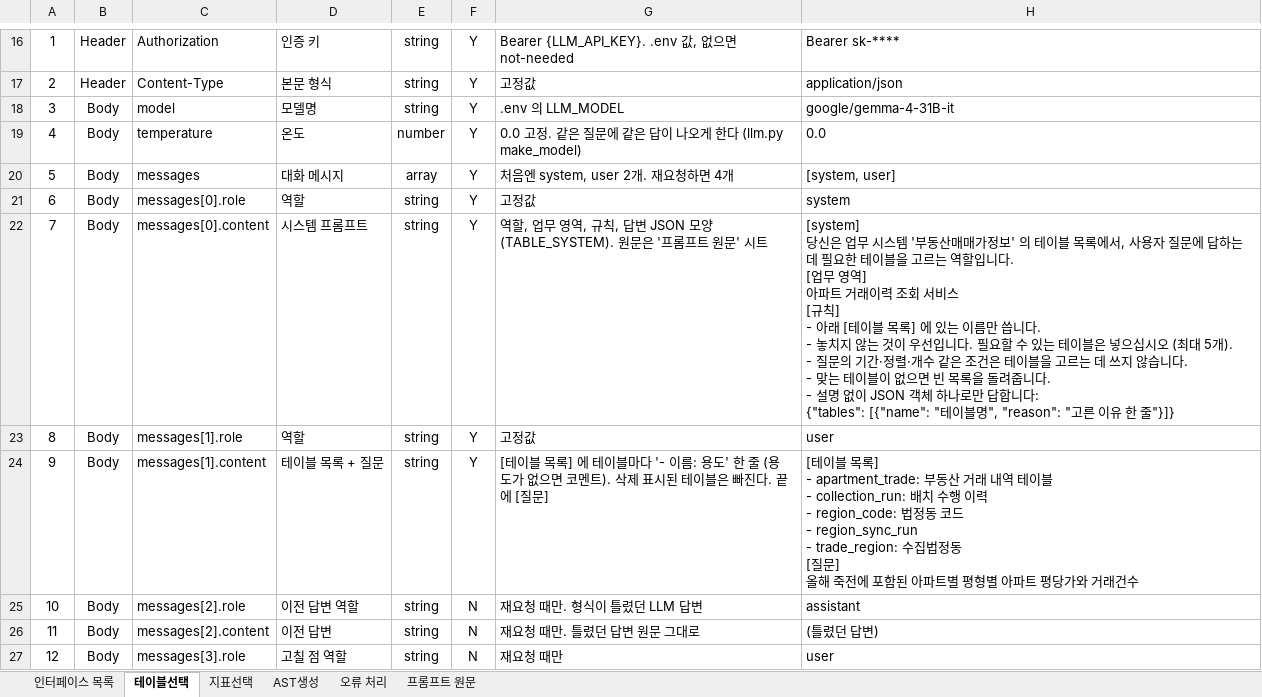
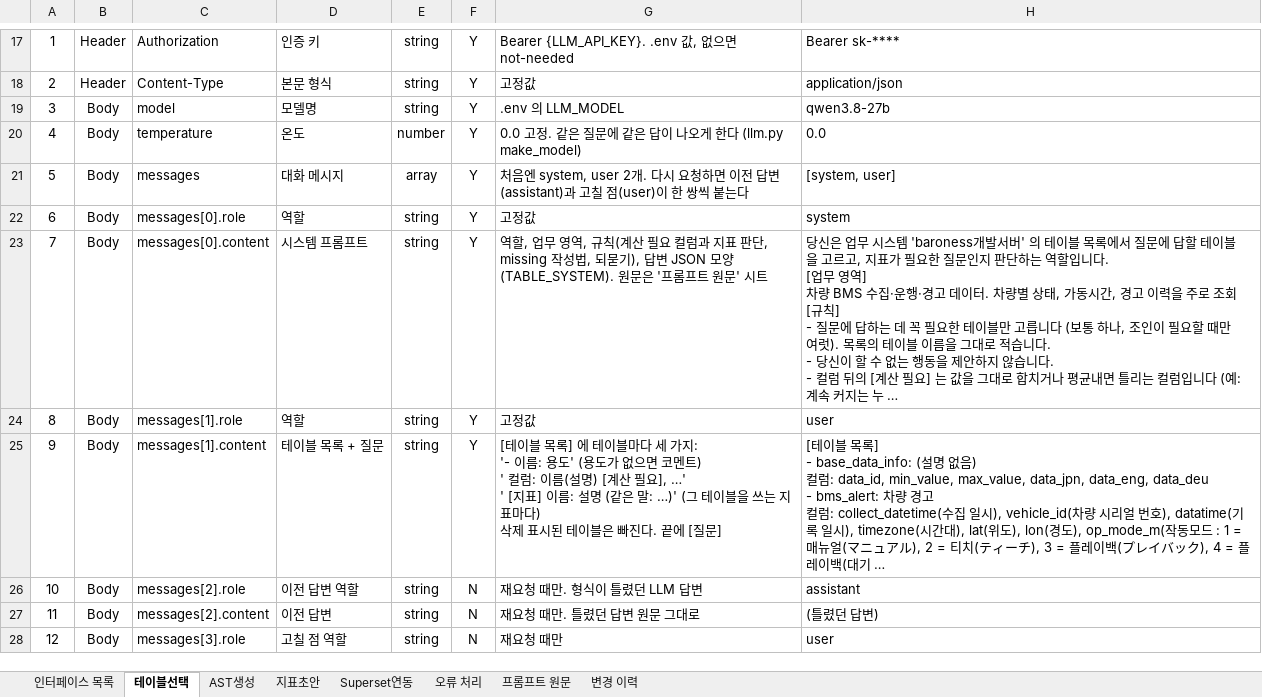
Before and after one commit to kimaab/nl2sql, an Excel workbook: docs/LLM-연동-API-명세서.xlsx, sheet 테이블선택, drawn as a sheet; only a part is shown, gaps mark what is left out; values as stored, in another font and other column widths than the file's, no borders; addresses are those after the commit; ↵ is a line break in a cell; the diff covers the shown part only; the diff names each change by its address in the sheet, - before the commit and + after, or states it on an @@ line.

```diff
--- a/docs/LLM-연동-API-명세서.xlsx (sheet 테이블선택)
+++ b/docs/LLM-연동-API-명세서.xlsx (sheet 테이블선택)
-sheet tab: 지표선택
+sheet tab: 지표초안
+sheet tab: Superset연동
+sheet tab: 변경 이력
-H19: google/gemma-4-31B-it
+H19: qwen3.8-27b
-G21: …user 2개. 재요청하면 4개
+G21: …user 2개. 다시 요청하면 이전 답변(assistant)과 고칠 점(user)이 한 쌍씩 붙는다
-G23: …역, 규칙, 답변 JSON…
+G23: …역, 규칙(계산 필요 컬럼과 지표 판단, missing 작성법, 되묻기), 답변 JSON…
-H23: [system] ↵ 당신은 업무 시스템 '부동산매매가정보' 의 테이블 목록에서, 사용자 질문에 답하는 데 필요한 테이블을 고르는 역할입니다. ↵ [업무 영역] ↵ 아파트 거래이력 조회 서비스 ↵ [규칙] ↵ - 아래 [테이블 목록] 에 있는 이름만 씁니다. ↵ - 놓치지 않는 것이 우선입니다. 필요할 수 있는 테이블은 넣으십시오 (최대 5개). ↵ - 질문의 기간·정렬·개수 같은 조건은 테이블을 고르는 데 쓰지 않습니다. ↵ - 맞는 테이블이 없으면 빈 목록을 돌려줍니다. ↵ - 설명 없이 JSON 객체 하나로만 답합니다: ↵ {"tables": [{"name": "테이블명", "reason": "고른 이유 한 줄"}]}
+H23: 당신은 업무 시스템 'baroness개발서버' 의 테이블 목록에서 질문에 답할 테이블을 고르고, 지표가 필요한 질문인지 판단하는 역할입니다. ↵ [업무 영역] ↵ 차량 BMS 수집·운행·경고 데이터. 차량별 상태, 가동시간, 경고 이력을 주로 조회 ↵ [규칙] ↵ - 질문에 답하는 데 꼭 필요한 테이블만 고릅니다 (보통 하나, 조인이 필요할 때만 여럿). 목록의 테이블 이름을 그대로 적습니다. ↵ - 당신이 할 수 없는 행동을 제안하지 않습니다. ↵ - 컬럼 뒤의 [계산 필요] 는 값을 그대로 합치거나 평균내면 틀리는 컬럼입니다 (예: 계속 커지는 누 …
-G25: …블마다 '- 이름: 용도' 한 줄 (용도가 없으면 코멘트). 삭제 표…
+G25: …블마다 세 가지: ↵ '- 이름: 용도' (용도가 없으면 코멘트) ↵ ' 컬럼: 이름(설명) [계산 필요], …' ↵ ' [지표] 이름: 설명 (같은 말: …)' (그 테이블을 쓰는 지표마다) ↵ 삭제 표…
-H25: …목록] ↵ - apartment_trade: 부동산 거래 내역 테이블 ↵ - collection_run: 배치 수행 이력 ↵ - region_code: 법정동 코드 ↵ - region_sync_run ↵ - trade_region: 수집법정동 ↵ [질문] ↵ 올해 죽전에 포함된 아파트별 평형별 아파트 평당가와 거래건수
+H25: …목록] ↵ - base_data_info: (설명 없음) ↵ 컬럼: data_id, min_value, max_value, data_jpn, data_eng, data_deu ↵ - bms_alert: 차량 경고 ↵ 컬럼: collect_datetime(수집 일시), vehicle_id(차량 시리얼 번호), datatime(기록 일시), timezone(시간대), lat(위도), lon(경도), op_mode_m(작동모드 : 1 = 매뉴얼(マニュアル), 2 = 티치(ティーチ), 3 = 플레이백(プレイバック), 4 = 플레이백(대기 …
```
Also changed, not shown: 18 added rows, 22 edited cells, cell formats and merged cells elsewhere in this sheet, sheet AST생성, sheet 오류 처리, sheet 인터페이스 목록, sheet 프롬프트 원문, 3 other files.
